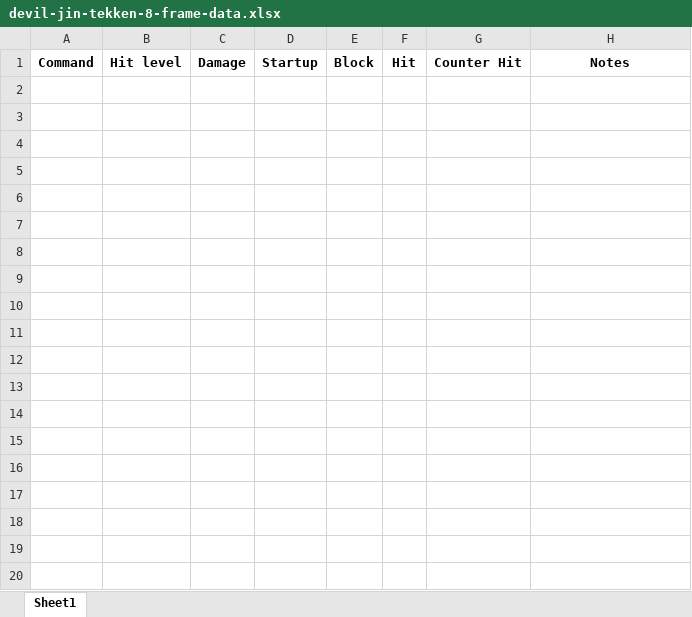
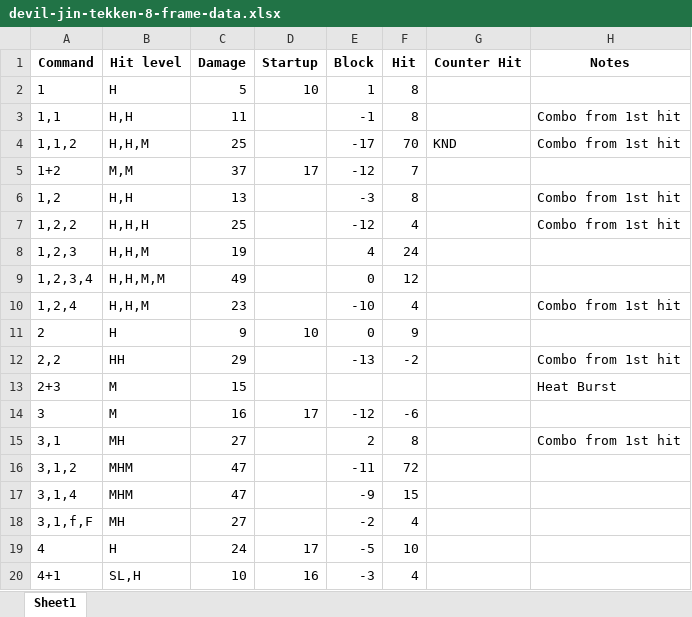
Before and after one commit to sakan811/Tekken-8-Jun-Kazama-Data-Analysis-Showcase, an Excel workbook: data/devil-jin-tekken-8-frame-data.xlsx, sheet Sheet1, drawn as a sheet; only a part is shown; values as stored, in another font and other column widths than the file's, no borders; the diff covers the shown part only; the diff names each change by its address in the sheet, - before the commit and + after, or states it on an @@ line.

Commit message:
Update gitignore, data

```diff
--- a/data/devil-jin-tekken-8-frame-data.xlsx (sheet Sheet1)
+++ b/data/devil-jin-tekken-8-frame-data.xlsx (sheet Sheet1)
+row 2: 1 | H | 5 | 10 | 1 | 8
+row 3: 1,1 | H,H | 11 |  | -1 | 8 |  | Combo from 1st hit
+row 4: 1,1,2 | H,H,M | 25 |  | -17 | 70 | KND | Combo from 1st hit
+row 5: 1+2 | M,M | 37 | 17 | -12 | 7
+row 6: 1,2 | H,H | 13 |  | -3 | 8 |  | Combo from 1st hit
+row 7: 1,2,2 | H,H,H | 25 |  | -12 | 4 |  | Combo from 1st hit
+row 8: 1,2,3 | H,H,M | 19 |  | 4 | 24
+row 9: 1,2,3,4 | H,H,M,M | 49 |  | 0 | 12
+row 10: 1,2,4 | H,H,M | 23 |  | -10 | 4 |  | Combo from 1st hit
+row 11: 2 | H | 9 | 10 | 0 | 9
+row 12: 2,2 | HH | 29 |  | -13 | -2 |  | Combo from 1st hit
+row 13: 2+3 | M | 15 |  |  |  |  | Heat Burst
+row 14: 3 | M | 16 | 17 | -12 | -6
+row 15: 3,1 | MH | 27 |  | 2 | 8 |  | Combo from 1st hit
+row 16: 3,1,2 | MHM | 47 |  | -11 | 72
+row 17: 3,1,4 | MHM | 47 |  | -9 | 15
+row 18: 3,1,f,F | MH | 27 |  | -2 | 4
+row 19: 4 | H | 24 | 17 | -5 | 10
+row 20: 4+1 | SL,H | 10 | 16 | -3 | 4
```
Also changed, not shown: 97 added rows elsewhere in this sheet, 29 other files.
